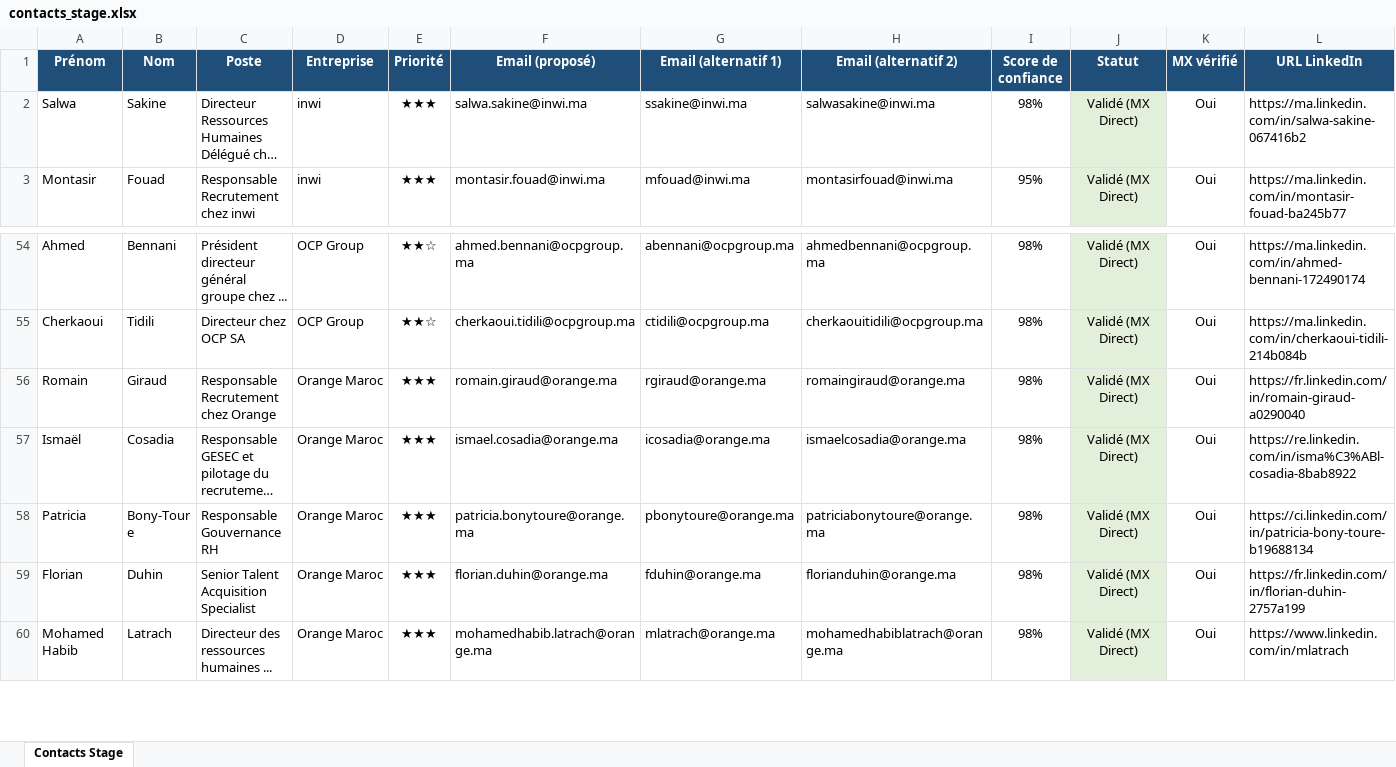
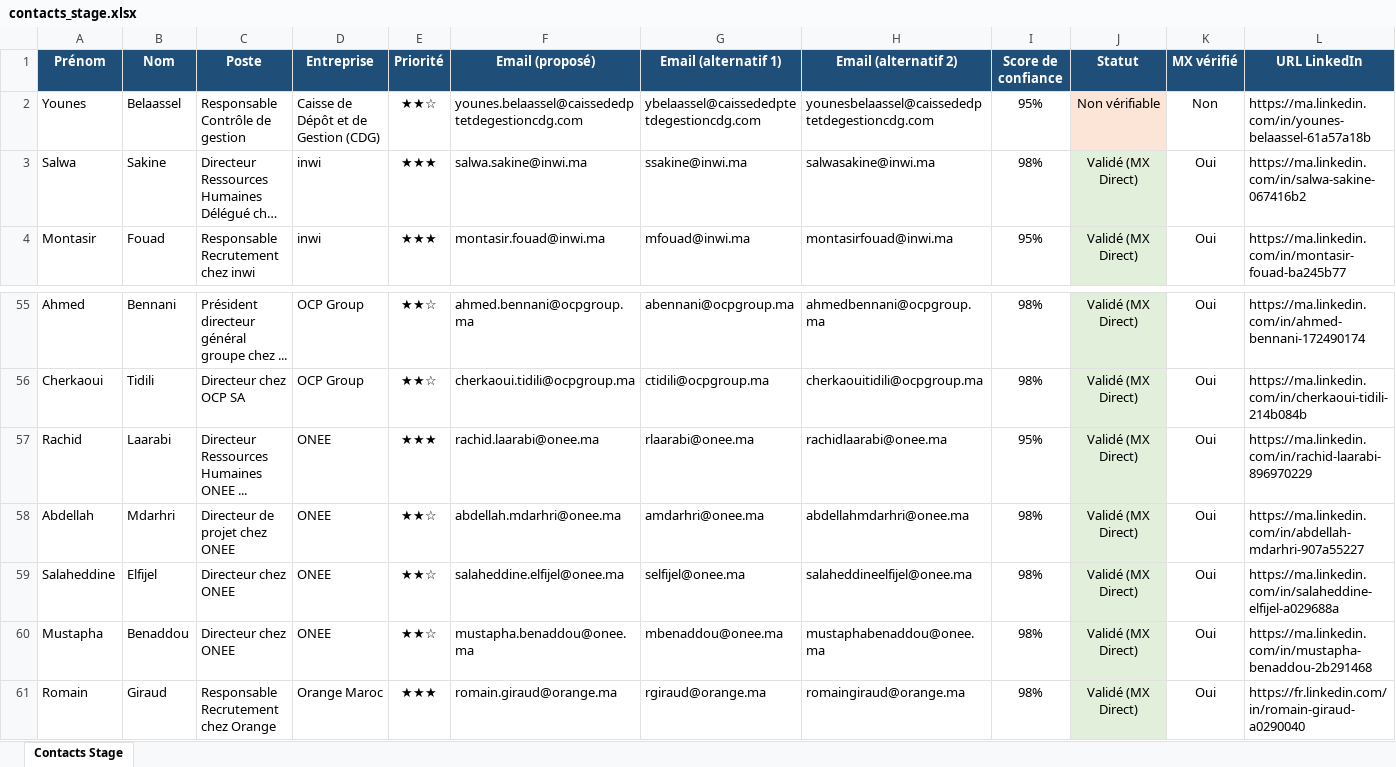
Before and after one commit to medhsiny2003/linkedin-prospector, an Excel workbook: data/contacts_stage.xlsx, sheet Contacts Stage, drawn as a sheet; only a part is shown, gaps mark what is left out; the shorter side is filled out with more unchanged rows; long unchanged cells end in …; values as stored, in another font and other column widths than the file's, no borders; rows hold the shown columns only; the diff names each change by its address in the sheet, - before the commit and + after, or states it on an @@ line.

```diff
--- a/data/contacts_stage.xlsx (sheet Contacts Stage)
+++ b/data/contacts_stage.xlsx (sheet Contacts Stage)
+row 2: Younes | Belaassel | Responsable Contrôle de gestion | Caisse de Dépôt et de Gestion (CDG) | ★★☆ | younes.belaassel@caissededptetdegestioncdg.com | ybelaassel@caissededptetdegestioncdg.com | younesbelaassel@caissededptetdegestioncdg.com | 95% | Non vérifiable | Non | https://ma.linkedin.com/in/younes-belaassel-61a57a18b
+row 57: Rachid | Laarabi | Directeur Ressources Humaines ONEE ... | ONEE | ★★★ | rachid.laarabi@onee.ma | rlaarabi@onee.ma | rachidlaarabi@onee.ma | 95% | Validé (MX Direct) | Oui | https://ma.linkedin.com/in/rachid-laarabi-896970229
+row 58: Abdellah | Mdarhri | Directeur de projet chez ONEE | ONEE | ★★☆ | abdellah.mdarhri@onee.ma | amdarhri@onee.ma | abdellahmdarhri@onee.ma | 98% | Validé (MX Direct) | Oui | https://ma.linkedin.com/in/abdellah-mdarhri-907a55227
+row 59: Salaheddine | Elfijel | Directeur chez ONEE | ONEE | ★★☆ | salaheddine.elfijel@onee.ma | selfijel@onee.ma | salaheddineelfijel@onee.ma | 98% | Validé (MX Direct) | Oui | https://ma.linkedin.com/in/salaheddine-elfijel-a029688a
+row 60: Mustapha | Benaddou | Directeur chez ONEE | ONEE | ★★☆ | mustapha.benaddou@onee.ma | mbenaddou@onee.ma | mustaphabenaddou@onee.ma | 98% | Validé (MX Direct) | Oui | https://ma.linkedin.com/in/mustapha-benaddou-2b291468
```
Also changed, not shown: 2 other files.
